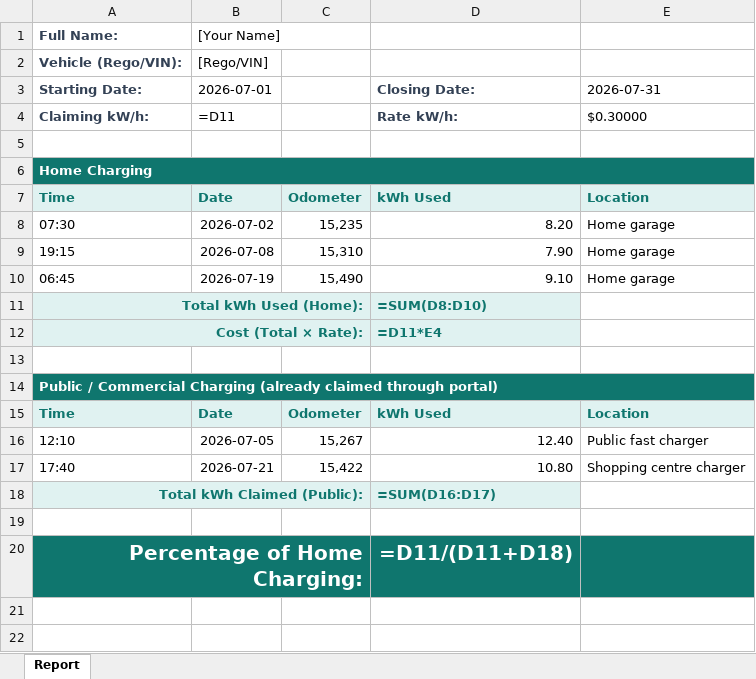
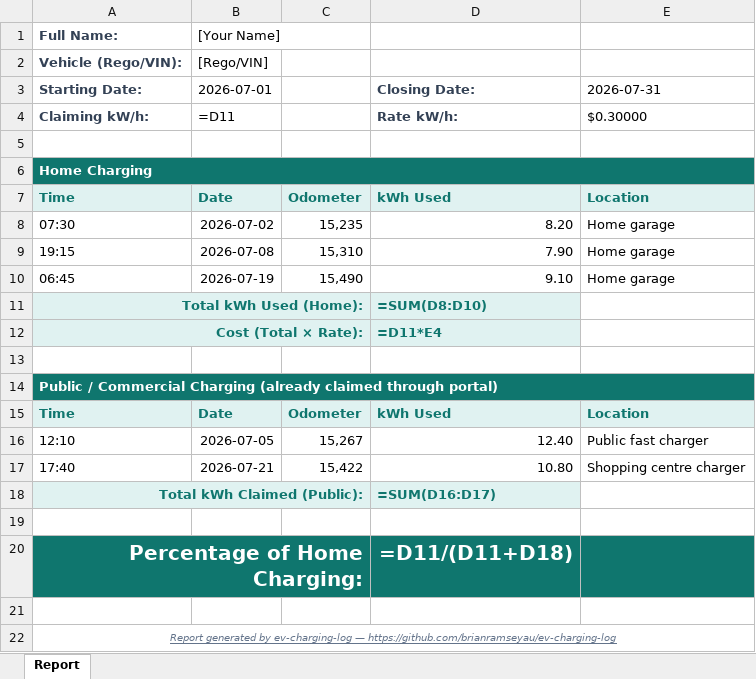
Before and after one commit to brianramseyau/ev-charging-log, an Excel workbook: static/templates/home-charging-template.xlsx, sheet Report, drawn as a sheet; values as stored, in another font and other column widths than the file's, no borders; formulas without a stored value are shown as written; the diff names each change by its address in the sheet, - before the commit and + after, or states it on an @@ line.

```diff
--- a/static/templates/home-charging-template.xlsx (sheet Report)
+++ b/static/templates/home-charging-template.xlsx (sheet Report)
+row 21: (empty)
+row 22: Report generated by ev-charging-log — https://github.com/brianramseyau/ev-charging-log
```
Also changed, not shown: 2 other files.
